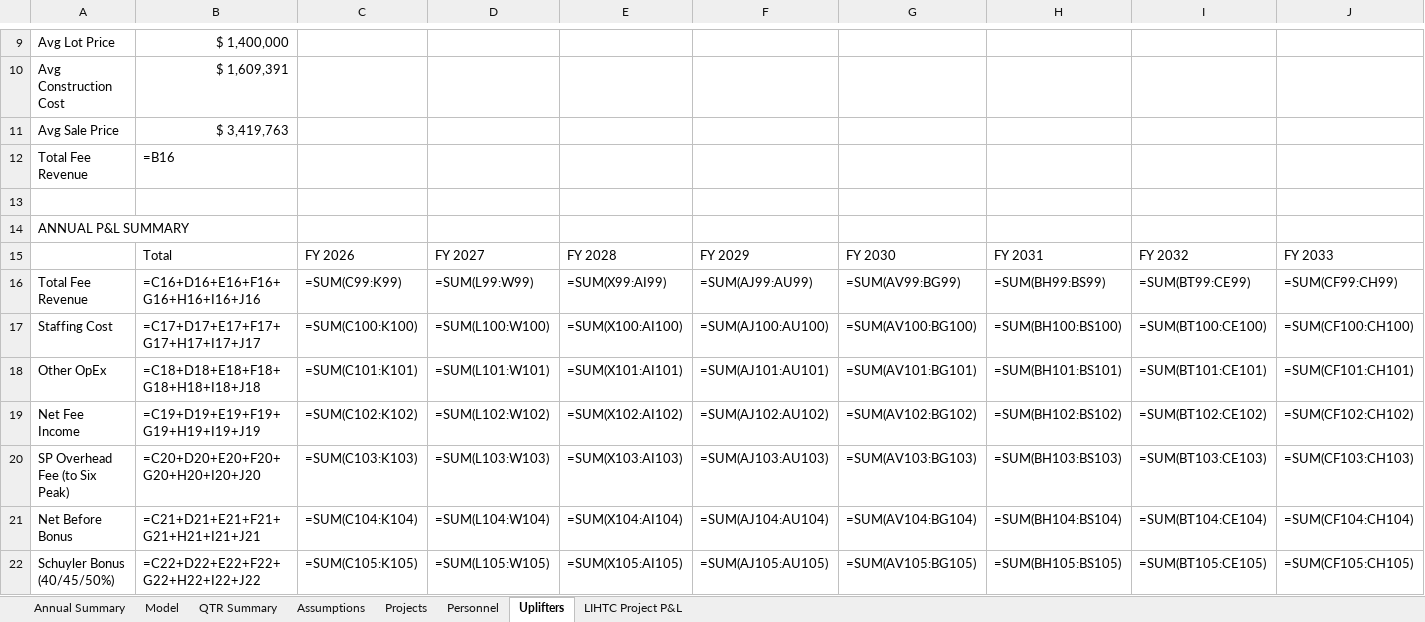
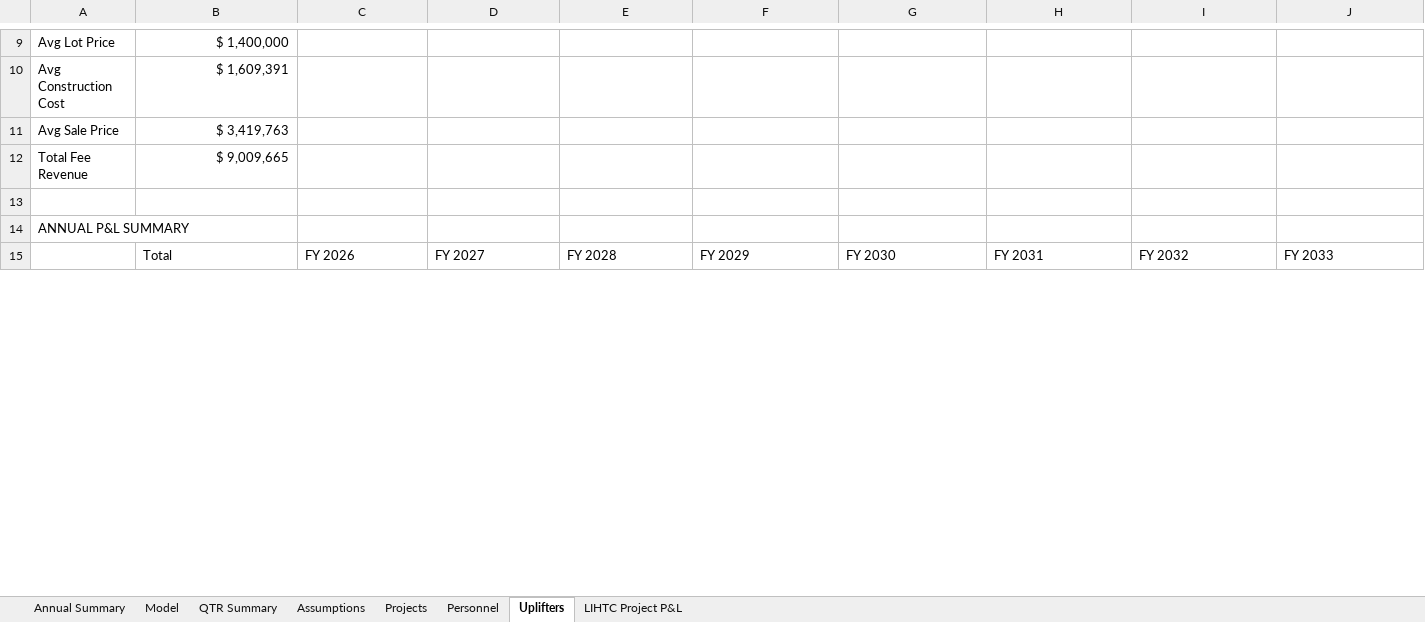
Before and after one commit to cma-sixpeakcapital/SixPeak-Board-Portal, an Excel workbook: models/SixPeak_ScenarioD_v18_updated.xlsx, sheet Uplifters, drawn as a sheet; only a part is shown, gaps mark what is left out; values as stored, in another font and other column widths than the file's, no cell formats; formulas without a stored value are shown as written; removed rows and columns are numbered as before the commit, all else as after; rows hold the shown columns only; the diff covers the shown part only; the diff names each change by its address in the sheet, - before the commit and + after, or states it on an @@ line.

```diff
--- a/models/SixPeak_ScenarioD_v18_updated.xlsx (sheet Uplifters)
+++ b/models/SixPeak_ScenarioD_v18_updated.xlsx (sheet Uplifters)
-B12: =B16
+B12: $ 9,009,665
-row 16: Total Fee Revenue | =C16+D16+E16+F16+G16+H16+I16+J16 | =SUM(C99:K99) | =SUM(L99:W99) | =SUM(X99:AI99) | =SUM(AJ99:AU99) | =SUM(AV99:BG99) | =SUM(BH99:BS99) | =SUM(BT99:CE99) | =SUM(CF99:CH99)
-row 17: Staffing Cost | =C17+D17+E17+F17+G17+H17+I17+J17 | =SUM(C100:K100) | =SUM(L100:W100) | =SUM(X100:AI100) | =SUM(AJ100:AU100) | =SUM(AV100:BG100) | =SUM(BH100:BS100) | =SUM(BT100:CE100) | =SUM(CF100:CH100)
-row 18: Other OpEx | =C18+D18+E18+F18+G18+H18+I18+J18 | =SUM(C101:K101) | =SUM(L101:W101) | =SUM(X101:AI101) | =SUM(AJ101:AU101) | =SUM(AV101:BG101) | =SUM(BH101:BS101) | =SUM(BT101:CE101) | =SUM(CF101:CH101)
-row 19: Net Fee Income | =C19+D19+E19+F19+G19+H19+I19+J19 | =SUM(C102:K102) | =SUM(L102:W102) | =SUM(X102:AI102) | =SUM(AJ102:AU102) | =SUM(AV102:BG102) | =SUM(BH102:BS102) | =SUM(BT102:CE102) | =SUM(CF102:CH102)
-row 20: SP Overhead Fee (to Six Peak) | =C20+D20+E20+F20+G20+H20+I20+J20 | =SUM(C103:K103) | =SUM(L103:W103) | =SUM(X103:AI103) | =SUM(AJ103:AU103) | =SUM(AV103:BG103) | =SUM(BH103:BS103) | =SUM(BT103:CE103) | =SUM(CF103:CH103)
-row 21: Net Before Bonus | =C21+D21+E21+F21+G21+H21+I21+J21 | =SUM(C104:K104) | =SUM(L104:W104) | =SUM(X104:AI104) | =SUM(AJ104:AU104) | =SUM(AV104:BG104) | =SUM(BH104:BS104) | =SUM(BT104:CE104) | =SUM(CF104:CH104)
-row 22: Schuyler Bonus (40/45/50%) | =C22+D22+E22+F22+G22+H22+I22+J22 | =SUM(C105:K105) | =SUM(L105:W105) | =SUM(X105:AI105) | =SUM(AJ105:AU105) | =SUM(AV105:BG105) | =SUM(BH105:BS105) | =SUM(BT105:CE105) | =SUM(CF105:CH105)
```
Also changed, not shown: 15 added rows, 8 removed rows and 54 edited cells elsewhere in this sheet, sheet Model, sheet QTR Summary, sheet Annual Summary, sheet LIHTC Project P&L, sheet Personnel, sheet Projects, 1 more sheet, cell formats, models/SixPeak_ScenarioB_v18_updated.xlsx, models/SixPeak_ScenarioC_v18_updated.xlsx, 1 other file.
